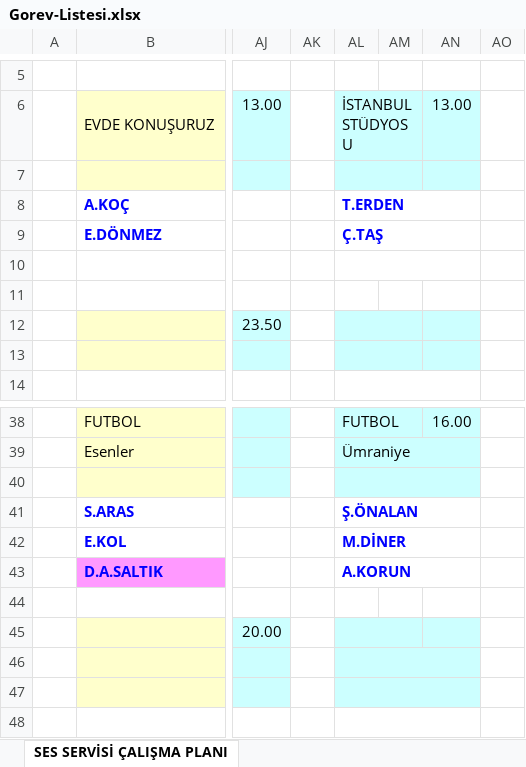
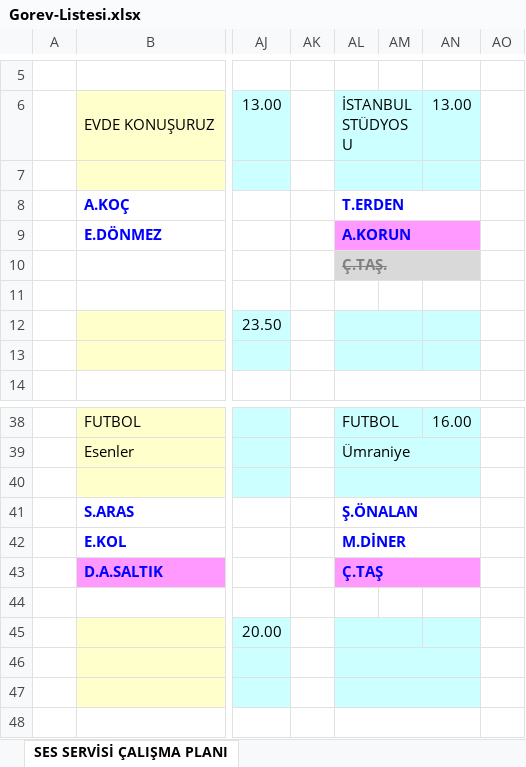
Before and after one commit to sesservisi/ses, an Excel workbook: Gorev-Listesi.xlsx, sheet SES SERVİSİ ÇALIŞMA PLANI, drawn as a sheet; only a part is shown, gaps mark what is left out; values as stored, in another font and other column widths than the file's, no borders; the diff names each change by its address in the sheet, - before the commit and + after, or states it on an @@ line.

```diff
--- a/Gorev-Listesi.xlsx (sheet SES SERVİSİ ÇALIŞMA PLANI)
+++ b/Gorev-Listesi.xlsx (sheet SES SERVİSİ ÇALIŞMA PLANI)
-AL9: Ç.TAŞ
+AL9: A.KORUN
-AL9:AN9 fill: none
+AL9:AN9 fill: #FF99FF
-AL10: (empty)
+AL10: Ç.TAŞ.
-AL10:AN10 fill: none
+AL10:AN10 fill: #D9D9D9
-AL43: A.KORUN
+AL43: Ç.TAŞ
-AL43:AN43 fill: none
+AL43:AN43 fill: #FF99FF
```
